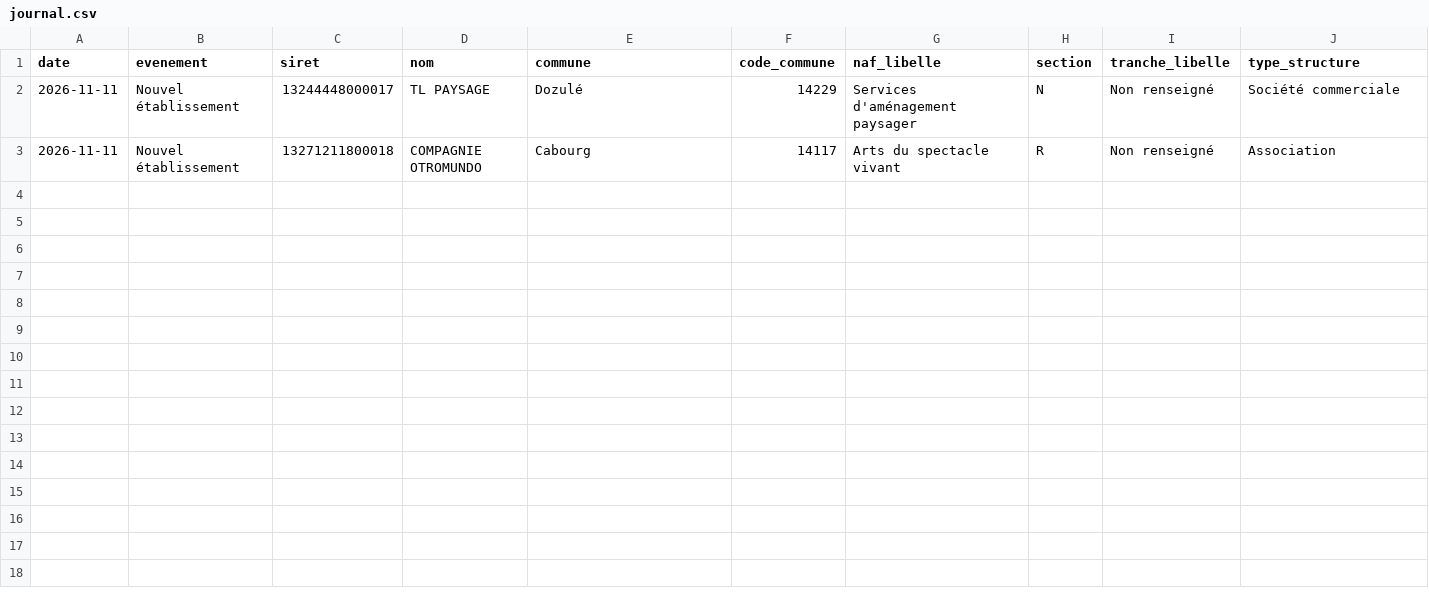
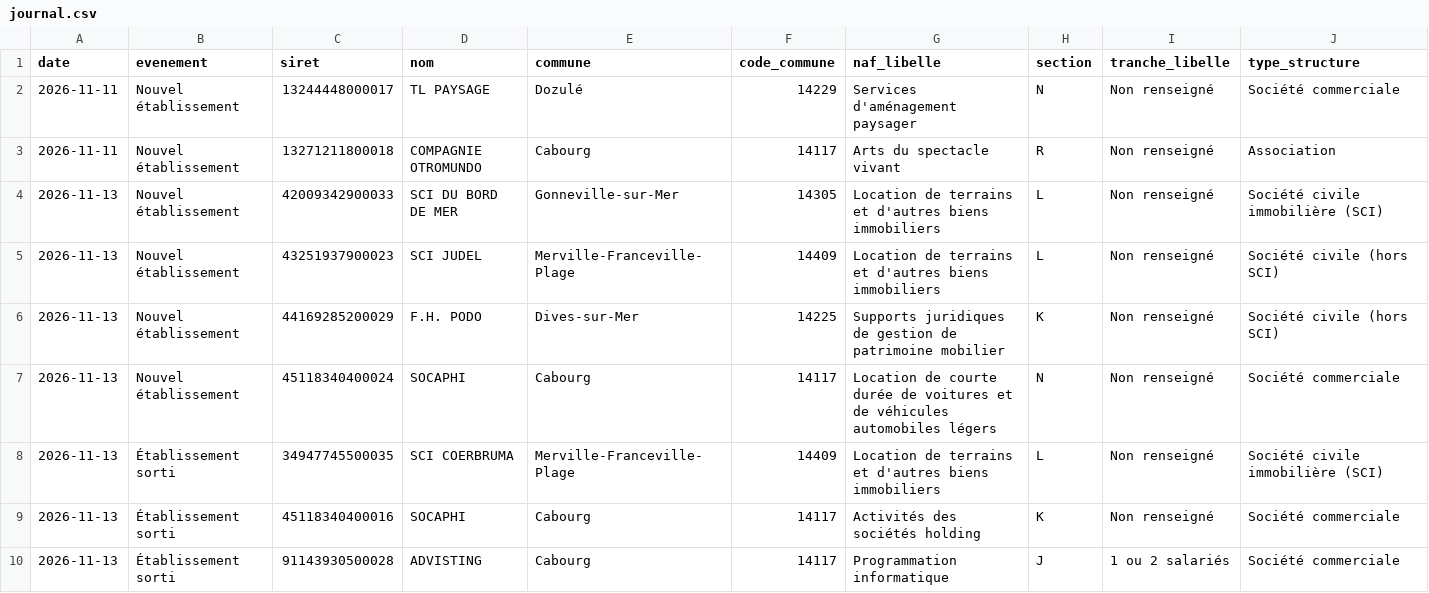
Before and after one commit to ncpa-dechets/annuaire-entreprises, a CSV file: data/journal.csv, drawn as a sheet; the diff names each change by its address in the sheet, - before the commit and + after, or states it on an @@ line.

```diff
--- a/data/journal.csv
+++ b/data/journal.csv
+row 4: 2026-11-13 | Nouvel établissement | 42009342900033 | SCI DU BORD DE MER | Gonneville-sur-Mer | 14305 | Location de terrains et d'autres biens immobiliers | L | Non renseigné | Société civile immobilière (SCI)
+row 5: 2026-11-13 | Nouvel établissement | 43251937900023 | SCI JUDEL | Merville-Franceville-Plage | 14409 | Location de terrains et d'autres biens immobiliers | L | Non renseigné | Société civile (hors SCI)
+row 6: 2026-11-13 | Nouvel établissement | 44169285200029 | F.H. PODO | Dives-sur-Mer | 14225 | Supports juridiques de gestion de patrimoine mobilier | K | Non renseigné | Société civile (hors SCI)
+row 7: 2026-11-13 | Nouvel établissement | 45118340400024 | SOCAPHI | Cabourg | 14117 | Location de courte durée de voitures et de véhicules automobiles légers | N | Non renseigné | Société commerciale
+row 8: 2026-11-13 | Établissement sorti | 34947745500035 | SCI COERBRUMA | Merville-Franceville-Plage | 14409 | Location de terrains et d'autres biens immobiliers | L | Non renseigné | Société civile immobilière (SCI)
+row 9: 2026-11-13 | Établissement sorti | 45118340400016 | SOCAPHI | Cabourg | 14117 | Activités des sociétés holding | K | Non renseigné | Société commerciale
+row 10: 2026-11-13 | Établissement sorti | 91143930500028 | ADVISTING | Cabourg | 14117 | Programmation informatique | J | 1 ou 2 salariés | Société commerciale
```
Also changed, not shown: data/bodacc.csv, data/geocodage_cache.csv, 4 other files.
